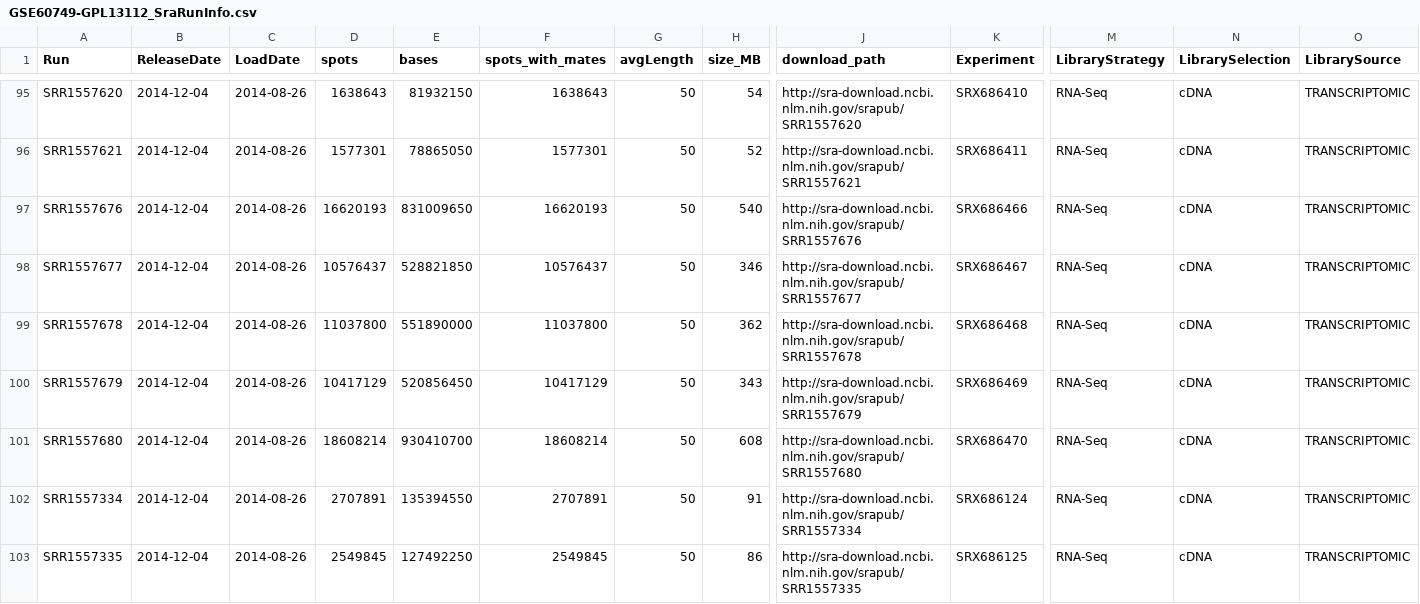
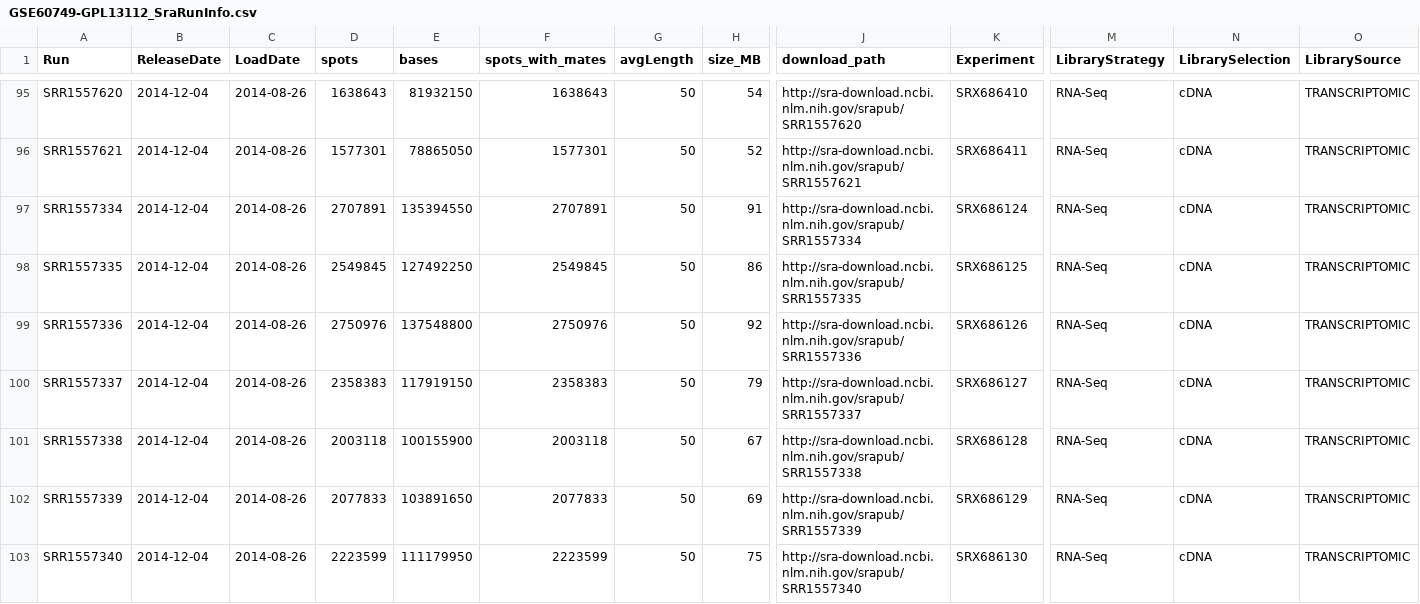
Before and after one commit to markrobinsonuzh/conquer, a CSV file: data-raw/GSE60749-GPL13112/GSE60749-GPL13112_SraRunInfo.csv, drawn as a sheet; only a part is shown, gaps mark what is left out; the shorter side is filled out with more unchanged rows; rows hold the shown columns only; the diff names each change by its address in the sheet, - before the commit and + after, or states it on an @@ line.

```diff
--- a/data-raw/GSE60749-GPL13112/GSE60749-GPL13112_SraRunInfo.csv
+++ b/data-raw/GSE60749-GPL13112/GSE60749-GPL13112_SraRunInfo.csv
-row 97: SRR1557676 | 2014-12-04 | 2014-08-26 | 16620193 | 831009650 | 16620193 | 50 | 540 | http://sra-download.ncbi.nlm.nih.gov/srapub/SRR1557676 | SRX686466 | RNA-Seq | cDNA | TRANSCRIPTOMIC
-row 98: SRR1557677 | 2014-12-04 | 2014-08-26 | 10576437 | 528821850 | 10576437 | 50 | 346 | http://sra-download.ncbi.nlm.nih.gov/srapub/SRR1557677 | SRX686467 | RNA-Seq | cDNA | TRANSCRIPTOMIC
-row 99: SRR1557678 | 2014-12-04 | 2014-08-26 | 11037800 | 551890000 | 11037800 | 50 | 362 | http://sra-download.ncbi.nlm.nih.gov/srapub/SRR1557678 | SRX686468 | RNA-Seq | cDNA | TRANSCRIPTOMIC
-row 100: SRR1557679 | 2014-12-04 | 2014-08-26 | 10417129 | 520856450 | 10417129 | 50 | 343 | http://sra-download.ncbi.nlm.nih.gov/srapub/SRR1557679 | SRX686469 | RNA-Seq | cDNA | TRANSCRIPTOMIC
-row 101: SRR1557680 | 2014-12-04 | 2014-08-26 | 18608214 | 930410700 | 18608214 | 50 | 608 | http://sra-download.ncbi.nlm.nih.gov/srapub/SRR1557680 | SRX686470 | RNA-Seq | cDNA | TRANSCRIPTOMIC
```
Also changed, not shown: data-raw/GSE57872/GSE57872_SraRunInfo.csv, 12 other files.
